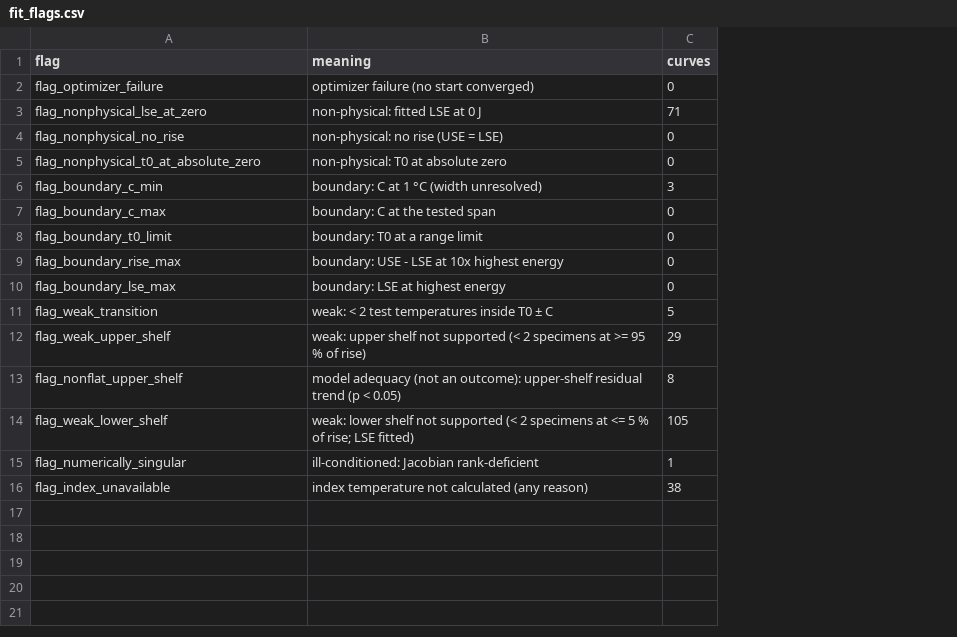
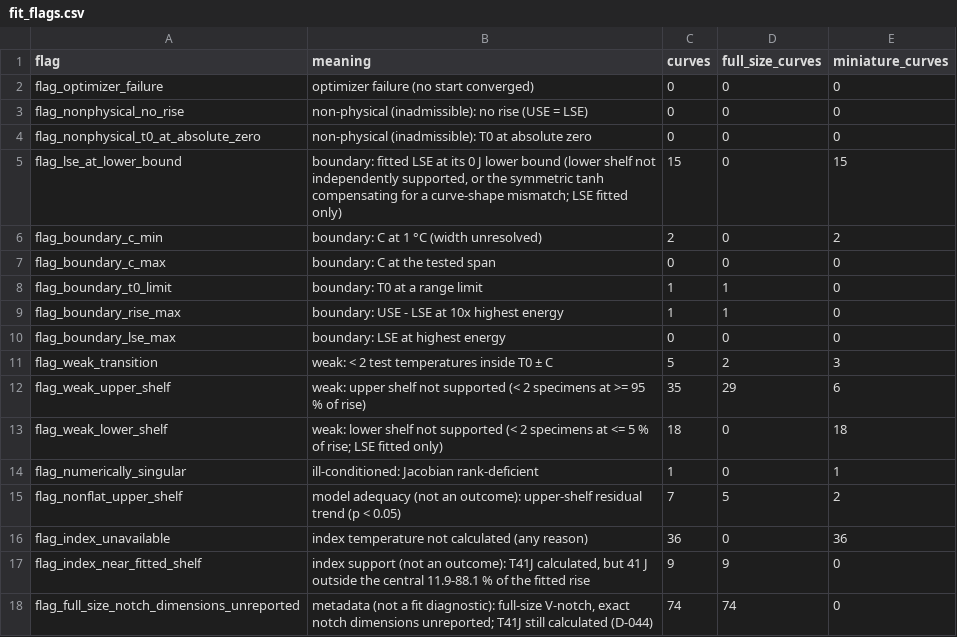
Before and after one commit to tjsingh143/NNL-Charpy-Test-Matrix-Study, a CSV file: outputs/wp3/fit_flags.csv, drawn as a sheet; removed rows and columns are numbered as before the commit, all else as after; the diff names each change by its address in the sheet, - before the commit and + after, or states it on an @@ line.

```diff
--- a/outputs/wp3/fit_flags.csv
+++ b/outputs/wp3/fit_flags.csv
+column D (full_size_curves), rows 2-4: all 0; rows 6-14: 0 | 0 | 1 | 1 | 0 | 2 | 29 | 0 | 0; row 16: 0
+column E (miniature_curves), rows 2-4: all 0; rows 6-14: 2 | 0 | 0 | 0 | 0 | 3 | 6 | 18 | 1; row 16: 36
-row 3: flag_nonphysical_lse_at_zero | non-physical: fitted LSE at 0 J | 71
-B3 (meaning): non-physical: no rise (USE = LSE)
+B3 (meaning): non-physical (inadmissible): no rise (USE = LSE)
-B4 (meaning): non-physical: T0 at absolute zero
+B4 (meaning): non-physical (inadmissible): T0 at absolute zero
+row 5: flag_lse_at_lower_bound | boundary: fitted LSE at its 0 J lower bound (lower shelf not independently supported, or the symmetric tanh compensating for a curve-shape mismatch; LSE fitted only) | 15 | 0 | 15
-C6 (curves): 3
+C6 (curves): 2
-C8:C9 (curves): 0
+C8:C9 (curves): 1
-C12 (curves): 29
+C12 (curves): 35
-row 13: flag_nonflat_upper_shelf | model adequacy (not an outcome): upper-shelf residual trend (p < 0.05) | 8
-B13 (meaning): …rise; LSE fitted)
+B13 (meaning): …rise; LSE fitted only)
-C13 (curves): 105
+C13 (curves): 18
+row 15: flag_nonflat_upper_shelf | model adequacy (not an outcome): upper-shelf residual trend (p < 0.05) | 7 | 5 | 2
-C16 (curves): 38
+C16 (curves): 36
+row 17: flag_index_near_fitted_shelf | index support (not an outcome): T41J calculated, but 41 J outside the central 11.9-88.1 % of the fitted rise | 9 | 9 | 0
+row 18: flag_full_size_notch_dimensions_unreported | metadata (not a fit diagnostic): full-size V-notch, exact notch dimensions unreported; T41J still calculated (D-044) | 74 | 74 | 0
```
Also changed, not shown: outputs/wp3/dataset_value_comparison.csv, outputs/wp3/lse_sensitivity_published_summary.csv, 46 other files.
